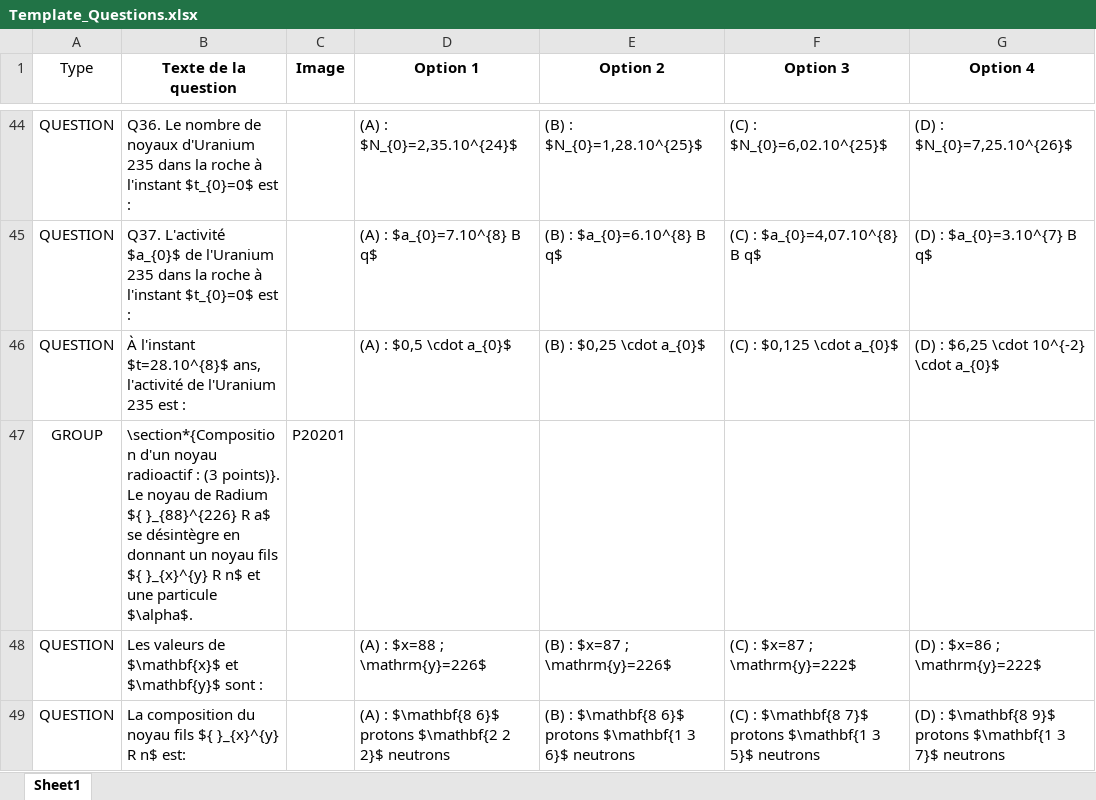
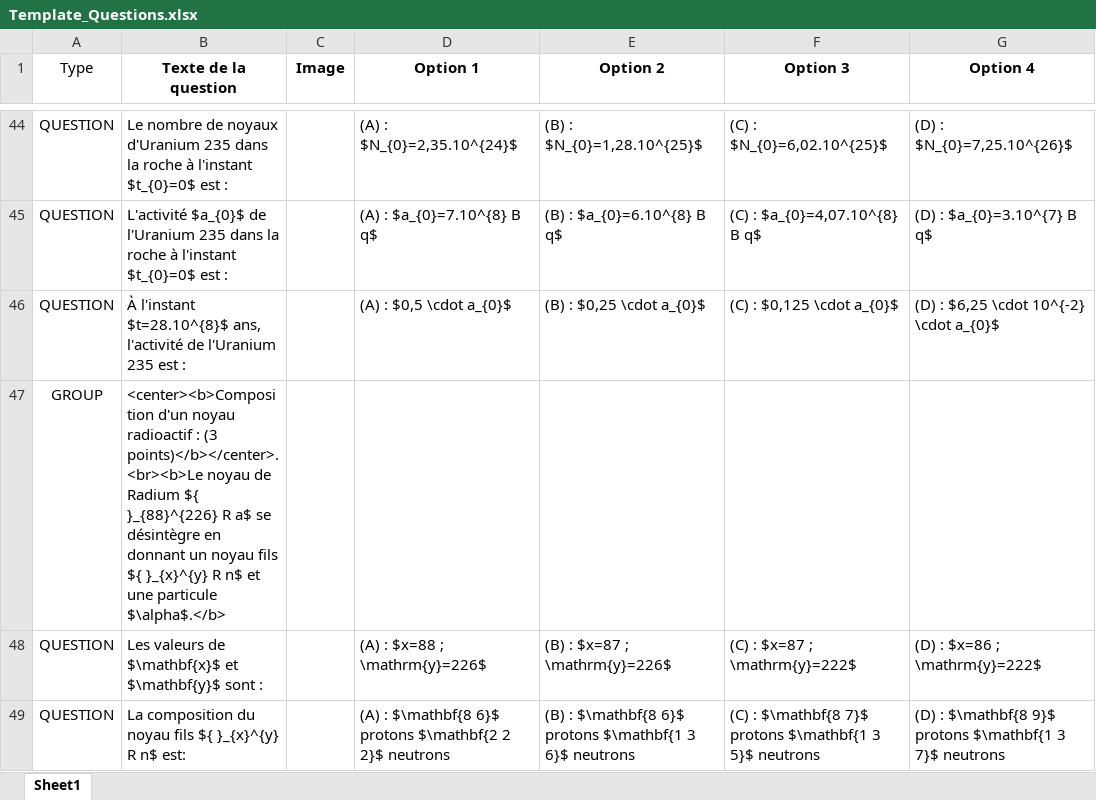
Before and after one commit to moulaycherif/MED-CONTEST, an Excel workbook: Template_Questions.xlsx, sheet Sheet1, drawn as a sheet; only a part is shown, gaps mark what is left out; values as stored, in another font and other column widths than the file's, no borders; ↵ is a line break in a cell; the diff covers the shown part only; the diff names each change by its address in the sheet, - before the commit and + after, or states it on an @@ line.

```diff
--- a/Template_Questions.xlsx (sheet Sheet1)
+++ b/Template_Questions.xlsx (sheet Sheet1)
-B44 (Texte de la question): Q36. Le nombre…
+B44 (Texte de la question): Le nombre…
-B45 (Texte de la question): Q37. L'activité $a_{0}$…
+B45 (Texte de la question): L'activité $a_{0}$…
-B47 (Texte de la question): \section*{Composition d'un noyau radioactif : (3 points)}. Le noyau de Radium ${ }_{88}^{226} R a$ se désintègre en donnant un noyau fils ${ }_{x}^{y} R n$ et une particule $\alpha$.
+B47 (Texte de la question): <center><b>Composition d'un noyau radioactif : (3 points)</b></center>. ↵ <br><b>Le noyau de Radium ${ }_{88}^{226} R a$ se désintègre en donnant un noyau fils ${ }_{x}^{y} R n$ et une particule $\alpha$.</b>
-C47 (Image): P20201
+C47 (Image): (empty)
```
Also changed, not shown: 36 edited cells elsewhere in this sheet, 3 other files.
